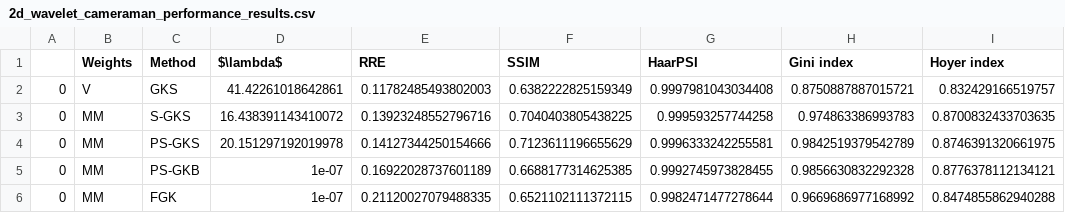
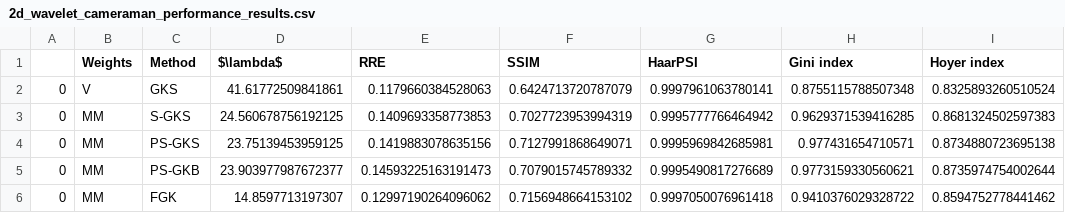
Before and after one commit to mpasha3/IRLS_prec_GSBL, a CSV file: paper_examples/2d_wavelet_cameraman/2d_wavelet_cameraman_performance_results.csv, drawn as a sheet; only a part is shown; the diff covers the shown part only.

Commit message:
updates for different mm weights

```diff
--- a/paper_examples/2d_wavelet_cameraman/2d_wavelet_cameraman_performance_results.csv
+++ b/paper_examples/2d_wavelet_cameraman/2d_wavelet_cameraman_performance_results.csv
@@ -1,6 +1,6 @@
 ,Weights,Method,$\lambda$,RRE,SSIM,HaarPSI,Gini index,Hoyer index
-0,V,GKS,41.42261018642861,0.11782485493802003,0.6382222825159349,0.9997981043034408,0.8750887887015721,0.832429166519757
-0,MM,S-GKS,16.438391143410072,0.13923248552796716,0.7040403805438225,0.999593257744258,0.974863386993783,0.8700832433703635
-0,MM,PS-GKS,20.151297192019978,0.14127344250154666,0.7123611196655629,0.9996333242255581,0.9842519379542789,0.8746391320661975
-0,MM,PS-GKB,1e-07,0.16922028737601189,0.6688177314625385,0.9992745973828455,0.9856630832292328,0.8776378112134121
-0,MM,FGK,1e-07,0.21120027079488335,0.6521102111372115,0.9982471477278644,0.9669686977168992,0.8474855862940288
+0,V,GKS,41.61772509841861,0.1179660384528063,0.6424713720787079,0.9997961063780141,0.8755115788507348,0.8325893260510524
+0,MM,S-GKS,24.560678756192125,0.1409693358773853,0.7027723953994319,0.9995777766464942,0.9629371539416285,0.8681324502597383
+0,MM,PS-GKS,23.75139453959125,0.1419883078635156,0.7127991868649071,0.9995969842685981,0.977431654710571,0.8734880723695138
+0,MM,PS-GKB,23.903977987672377,0.14593225163191473,0.7079015745789332,0.9995490817276689,0.9773159330560621,0.8735974754002644
+0,MM,FGK,14.8597713197307,0.12997190264096062,0.7156948664153102,0.9997050076961418,0.9410376029328722,0.8594752778441462
```
Also changed, not shown: 72 edited cells elsewhere in this file, paper_examples/1d_cosine/1d_cosine_performance_results.csv, paper_examples/2d_wavelet_square/2d_wavelet_square_performance_results.csv, 23 other files.
